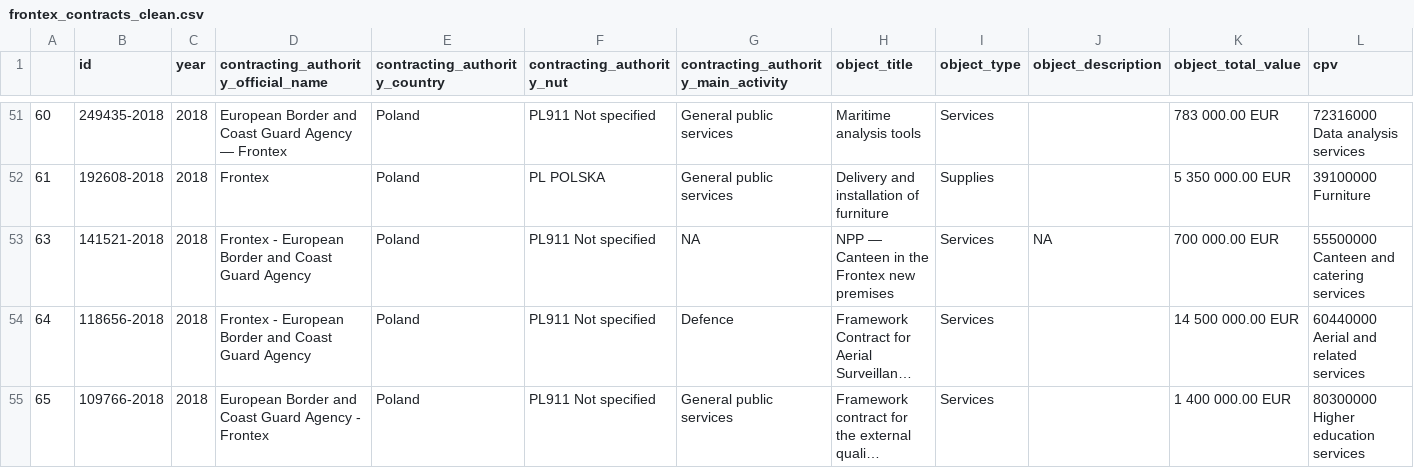
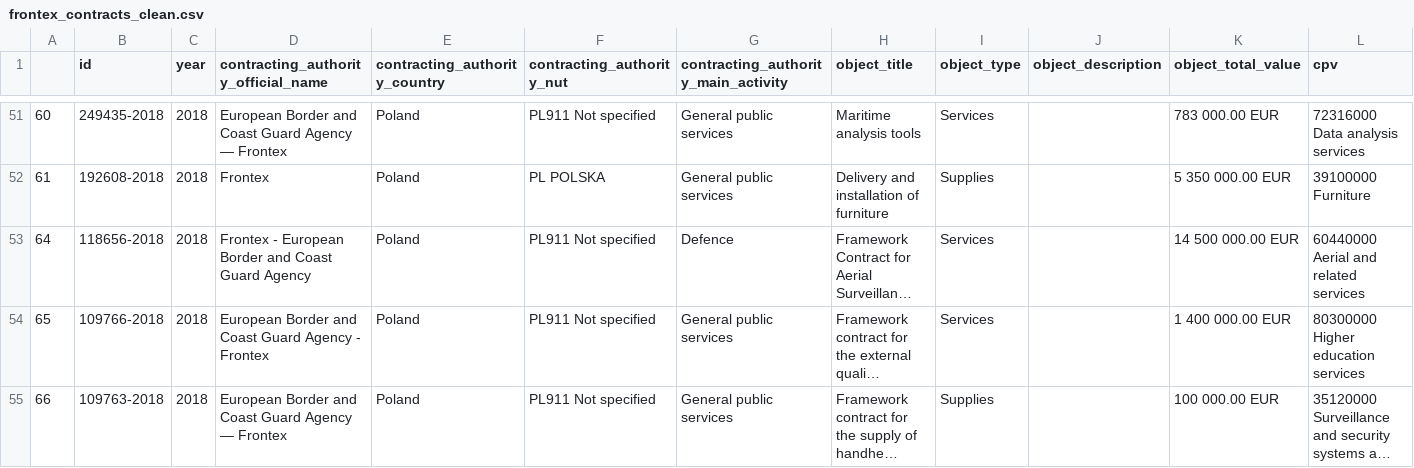
Before and after one commit to anavaldi/eulisa-frontex-contracts, a CSV file: data/frontex_contracts_clean.csv, drawn as a sheet; only a part is shown, gaps mark what is left out; the shorter side is filled out with more unchanged rows; long unchanged cells end in …; rows hold the shown columns only; the diff names each change by its address in the sheet, - before the commit and + after, or states it on an @@ line.

```diff
--- a/data/frontex_contracts_clean.csv
+++ b/data/frontex_contracts_clean.csv
-row 53: 63 | 141521-2018 | 2018 | Frontex - European Border and Coast Guard Agency | Poland | PL911 Not specified | NA | NPP — Canteen in the Frontex new premises | Services | NA | 700 000.00 EUR | 55500000 Canteen and catering services
```
Also changed, not shown: data/eulisa_contractors_clean.csv, data/eulisa_contractors_raw.csv, 7 other files.
